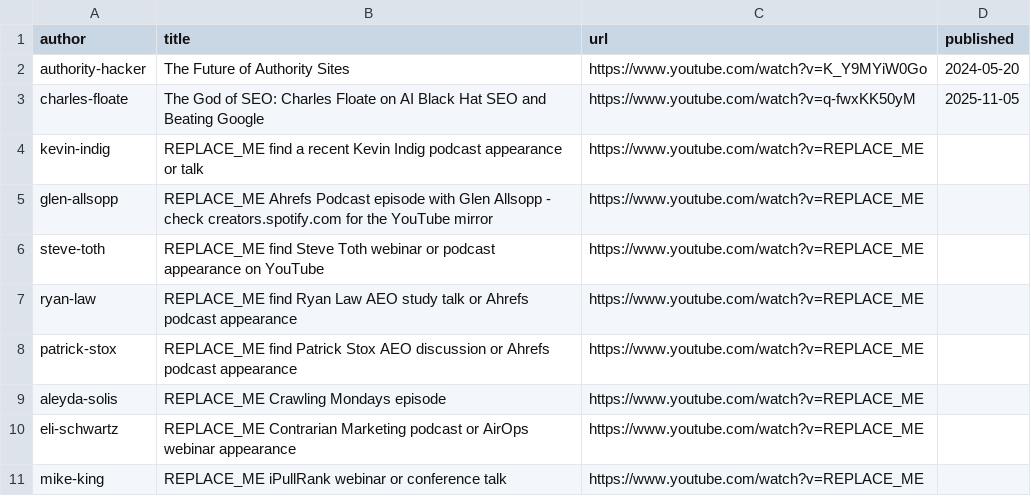
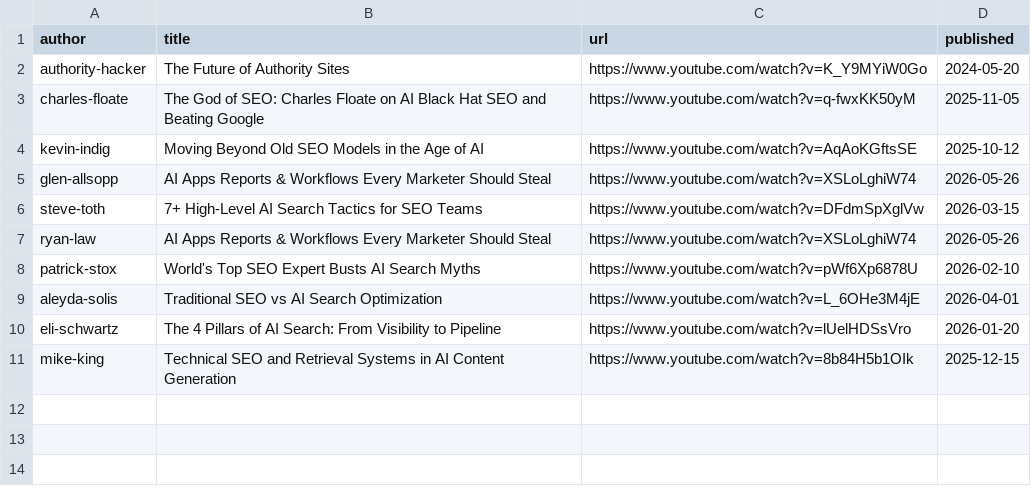
Before and after one commit to Kartikanhs/ai-seo-research, a CSV file: scripts/video_list.csv, drawn as a sheet.

Commit message:
Chore: Save local updates before sync

```diff
--- a/scripts/video_list.csv
+++ b/scripts/video_list.csv
@@ -3,9 +3,9 @@ authority-hacker,The Future of Authority Sites,https://www.youtube.com/watch?v=K
 charles-floate,The God of SEO: Charles Floate on AI Black Hat SEO and Beating Google,https://www.youtube.com/watch?v=q-fwxKK50yM,2025-11-05
-kevin-indig,REPLACE_ME find a recent Kevin Indig podcast appearance or talk,https://www.youtube.com/watch?v=REPLACE_ME,
-glen-allsopp,REPLACE_ME Ahrefs Podcast episode with Glen Allsopp - check creators.spotify.com for the YouTube mirror,https://www.youtube.com/watch?v=REPLACE_ME,
-steve-toth,REPLACE_ME find Steve Toth webinar or podcast appearance on YouTube,https://www.youtube.com/watch?v=REPLACE_ME,
-ryan-law,REPLACE_ME find Ryan Law AEO study talk or Ahrefs podcast appearance,https://www.youtube.com/watch?v=REPLACE_ME,
-patrick-stox,REPLACE_ME find Patrick Stox AEO discussion or Ahrefs podcast appearance,https://www.youtube.com/watch?v=REPLACE_ME,
-aleyda-solis,REPLACE_ME Crawling Mondays episode,https://www.youtube.com/watch?v=REPLACE_ME,
-eli-schwartz,REPLACE_ME Contrarian Marketing podcast or AirOps webinar appearance,https://www.youtube.com/watch?v=REPLACE_ME,
-mike-king,REPLACE_ME iPullRank webinar or conference talk,https://www.youtube.com/watch?v=REPLACE_ME,
+kevin-indig,Moving Beyond Old SEO Models in the Age of AI,https://www.youtube.com/watch?v=AqAoKGftsSE,2025-10-12
+glen-allsopp,AI Apps Reports & Workflows Every Marketer Should Steal,https://www.youtube.com/watch?v=XSLoLghiW74,2026-05-26
+steve-toth,7+ High-Level AI Search Tactics for SEO Teams,https://www.youtube.com/watch?v=DFdmSpXglVw,2026-03-15
+ryan-law,AI Apps Reports & Workflows Every Marketer Should Steal,https://www.youtube.com/watch?v=XSLoLghiW74,2026-05-26
+patrick-stox,World's Top SEO Expert Busts AI Search Myths,https://www.youtube.com/watch?v=pWf6Xp6878U,2026-02-10
+aleyda-solis,Traditional SEO vs AI Search Optimization,https://www.youtube.com/watch?v=L_6OHe3M4jE,2026-04-01
+eli-schwartz,The 4 Pillars of AI Search: From Visibility to Pipeline,https://www.youtube.com/watch?v=lUelHDSsVro,2026-01-20
+mike-king,Technical SEO and Retrieval Systems in AI Content Generation,https://www.youtube.com/watch?v=8b84H5b1OIk,2025-12-15
```
